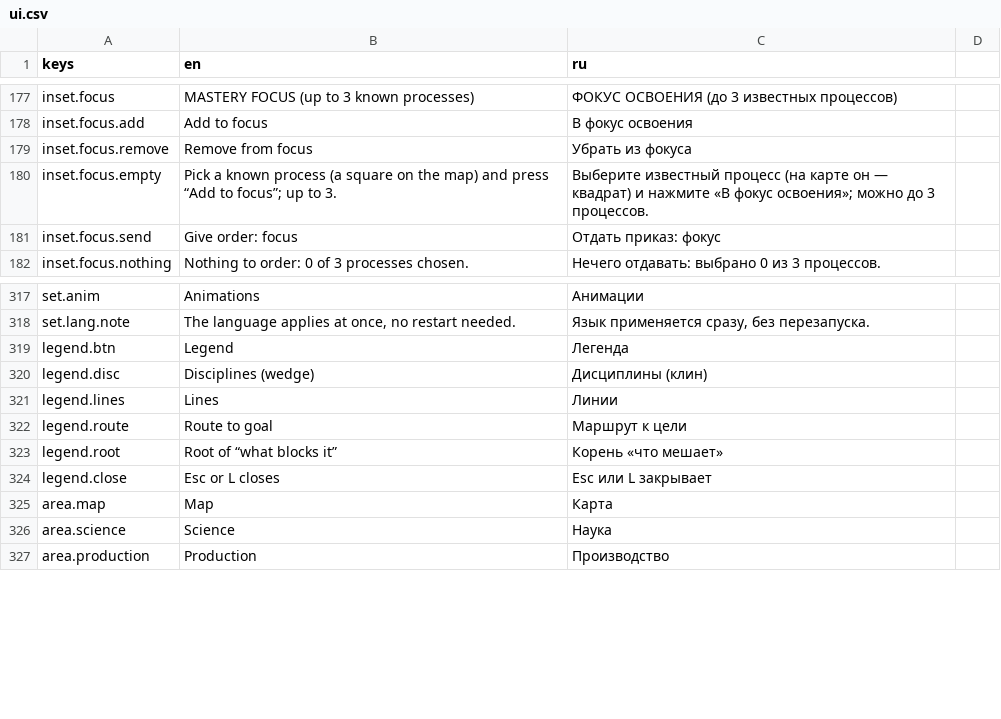
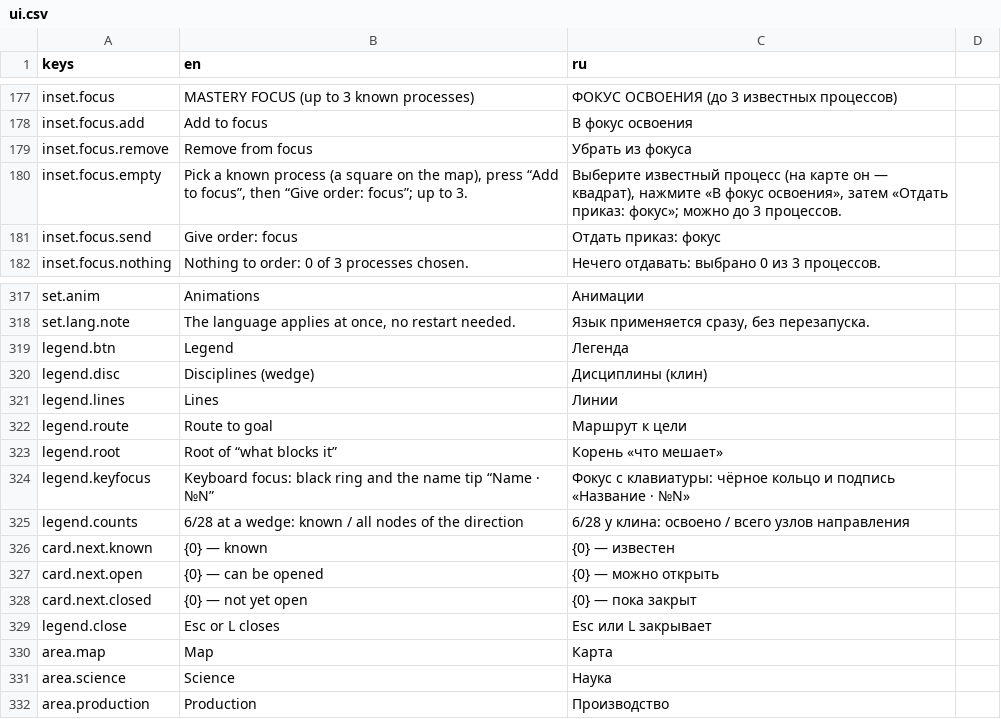
Before and after one commit to yvkalabuha/TechnoGame, a CSV file: src/Singularity.Client.Spike/locale/ui.csv, drawn as a sheet; only a part is shown, gaps mark what is left out.

```diff
--- a/src/Singularity.Client.Spike/locale/ui.csv
+++ b/src/Singularity.Client.Spike/locale/ui.csv
@@ -179,3 +179,3 @@ inset.focus.add,Add to focus,В фокус освоения
 inset.focus.remove,Remove from focus,Убрать из фокуса
-inset.focus.empty,"Pick a known process (a square on the map) and press “Add to focus”; up to 3.","Выберите известный процесс (на карте он — квадрат) и нажмите «В фокус освоения»; можно до 3 процессов."
+inset.focus.empty,"Pick a known process (a square on the map), press “Add to focus”, then “Give order: focus”; up to 3.","Выберите известный процесс (на карте он — квадрат), нажмите «В фокус освоения», затем «Отдать приказ: фокус»; можно до 3 процессов."
 inset.focus.send,Give order: focus,Отдать приказ: фокус
@@ -323,2 +323,7 @@ legend.route,Route to goal,Маршрут к цели
 legend.root,Root of “what blocks it”,Корень «что мешает»
+legend.keyfocus,"Keyboard focus: black ring and the name tip “Name · №N”","Фокус с клавиатуры: чёрное кольцо и подпись «Название · №N»"
+legend.counts,"6/28 at a wedge: known / all nodes of the direction","6/28 у клина: освоено / всего узлов направления"
+card.next.known,{0} — known,{0} — известен
+card.next.open,{0} — can be opened,{0} — можно открыть
+card.next.closed,{0} — not yet open,{0} — пока закрыт
 legend.close,Esc or L closes,Esc или L закрывает
```
Also changed, not shown: 4 other files.
